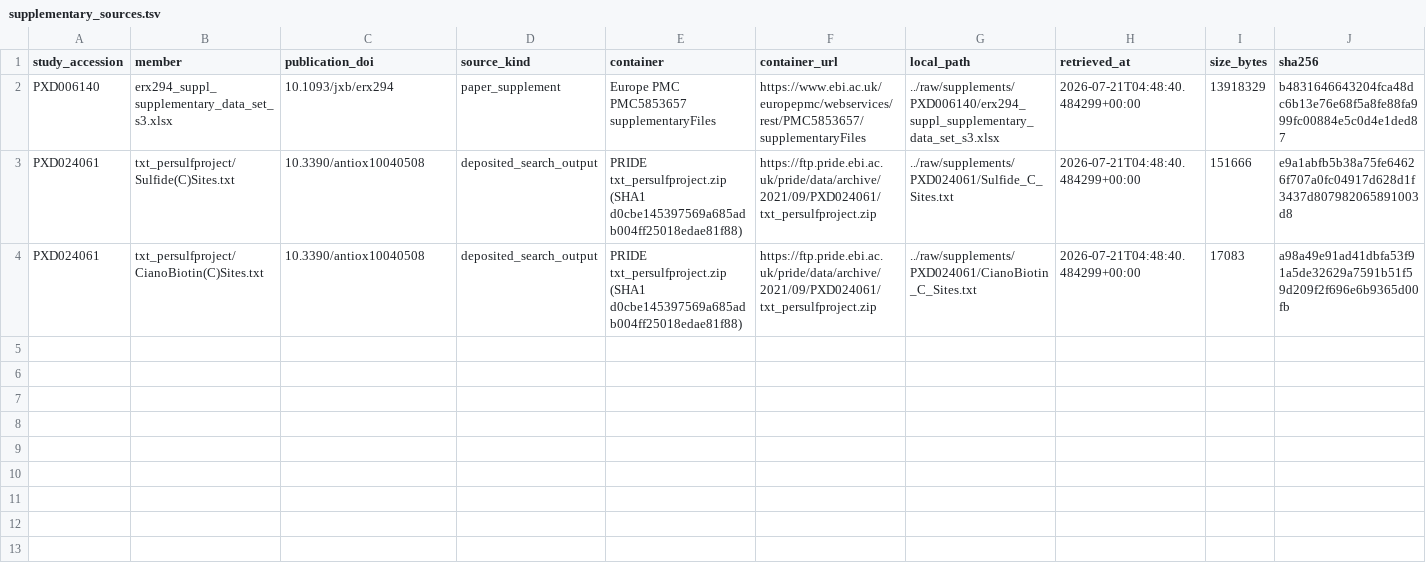
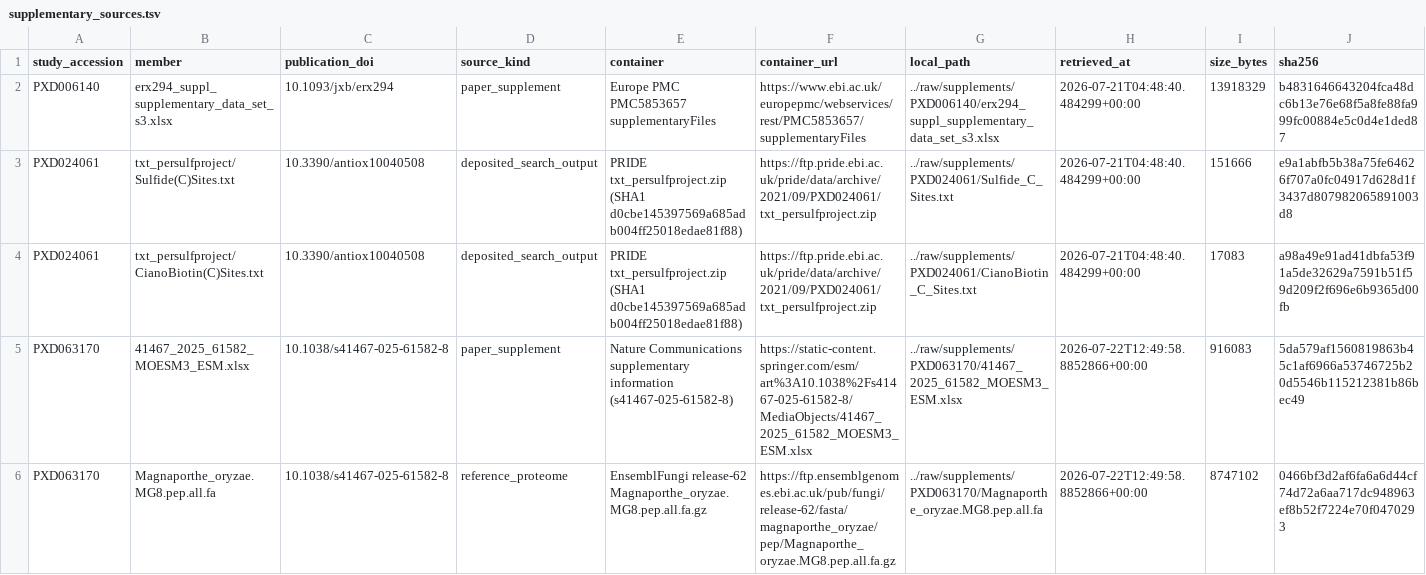
Before and after one commit to nblvguohao/PlantPersulf-Code, a TSV file: data/registry/supplementary_sources.tsv, drawn as a sheet; only a part is shown; rows hold the shown columns only; the diff names each change by its address in the sheet, - before the commit and + after, or states it on an @@ line.

```diff
--- a/data/registry/supplementary_sources.tsv
+++ b/data/registry/supplementary_sources.tsv
+row 5: PXD063170 | 41467_2025_61582_MOESM3_ESM.xlsx | 10.1038/s41467-025-61582-8 | paper_supplement | Nature Communications supplementary information (s41467-025-61582-8) | https://static-content.springer.com/esm/art%3A10.1038%2Fs41467-025-61582-8/MediaObjects/41467_2025_61582_MOESM3_ESM.xlsx | ../raw/supplements/PXD063170/41467_2025_61582_MOESM3_ESM.xlsx | 2026-07-22T12:49:58.8852866+00:00 | 916083 | 5da579af1560819863b45c1af6966a53746725b20d5546b115212381b86bec49
+row 6: PXD063170 | Magnaporthe_oryzae.MG8.pep.all.fa | 10.1038/s41467-025-61582-8 | reference_proteome | EnsemblFungi release-62 Magnaporthe_oryzae.MG8.pep.all.fa.gz | https://ftp.ensemblgenomes.ebi.ac.uk/pub/fungi/release-62/fasta/magnaporthe_oryzae/pep/Magnaporthe_oryzae.MG8.pep.all.fa.gz | ../raw/supplements/PXD063170/Magnaporthe_oryzae.MG8.pep.all.fa | 2026-07-22T12:49:58.8852866+00:00 | 8747102 | 0466bf3d2af6fa6a6d44cf74d72a6aa717dc948963ef8b52f7224e70f0470293
```
Also changed, not shown: 5 other files.
